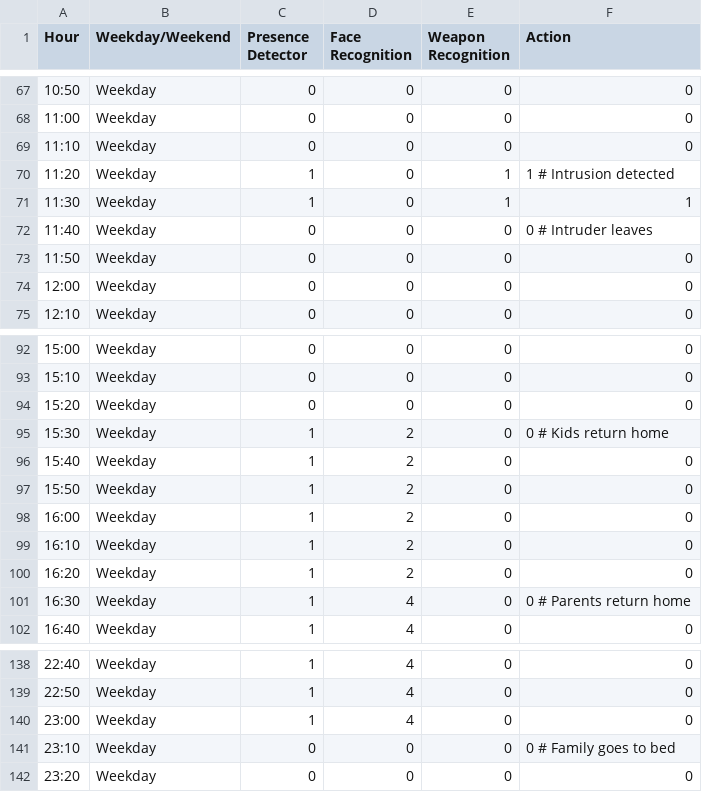
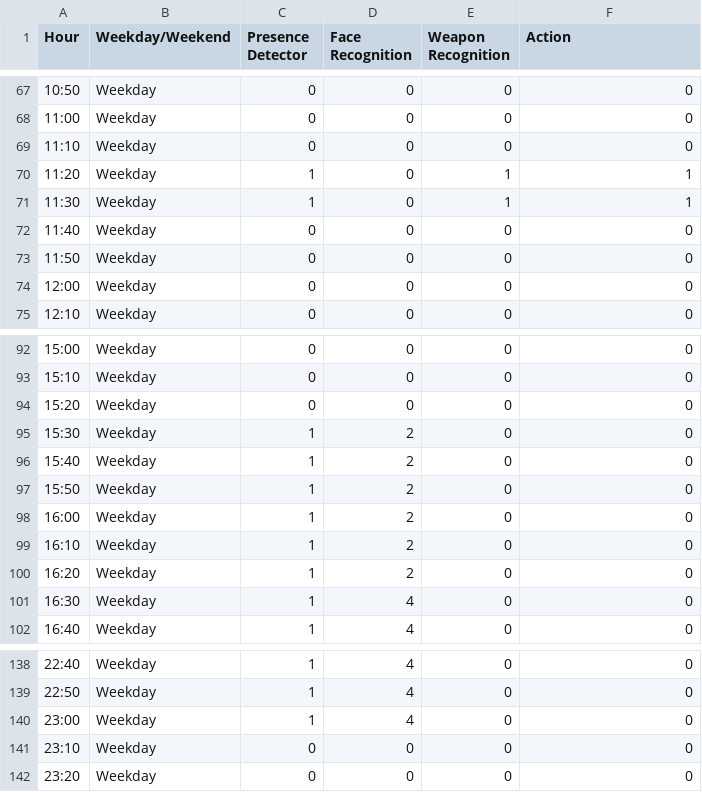
Before and after one commit to nfsseixas2013/redeneuralpytorch, a CSV file: datasets/testeposataque/day8.csv, drawn as a sheet; only a part is shown, gaps mark what is left out.

```diff
--- a/datasets/testeposataque/day8.csv
+++ b/datasets/testeposataque/day8.csv
@@ -69,5 +69,5 @@ Hour,Weekday/Weekend,Presence Detector,Face Recognition,Weapon Recognition,Actio
 11:10,Weekday,0,0,0,0
-11:20,Weekday,1,0,1,1  # Intrusion detected
+11:20,Weekday,1,0,1,1
 11:30,Weekday,1,0,1,1
-11:40,Weekday,0,0,0,0  # Intruder leaves
+11:40,Weekday,0,0,0,0
 11:50,Weekday,0,0,0,0
@@ -94,3 +94,3 @@ Hour,Weekday/Weekend,Presence Detector,Face Recognition,Weapon Recognition,Actio
 15:20,Weekday,0,0,0,0
-15:30,Weekday,1,2,0,0  # Kids return home
+15:30,Weekday,1,2,0,0
 15:40,Weekday,1,2,0,0
@@ -100,3 +100,3 @@ Hour,Weekday/Weekend,Presence Detector,Face Recognition,Weapon Recognition,Actio
 16:20,Weekday,1,2,0,0
-16:30,Weekday,1,4,0,0  # Parents return home
+16:30,Weekday,1,4,0,0
 16:40,Weekday,1,4,0,0
@@ -140,3 +140,3 @@ Hour,Weekday/Weekend,Presence Detector,Face Recognition,Weapon Recognition,Actio
 23:00,Weekday,1,4,0,0
-23:10,Weekday,0,0,0,0  # Family goes to bed
+23:10,Weekday,0,0,0,0
 23:20,Weekday,0,0,0,0
```
Also changed, not shown: datasets/testeposataque/poison8.csv, 5 other files.
